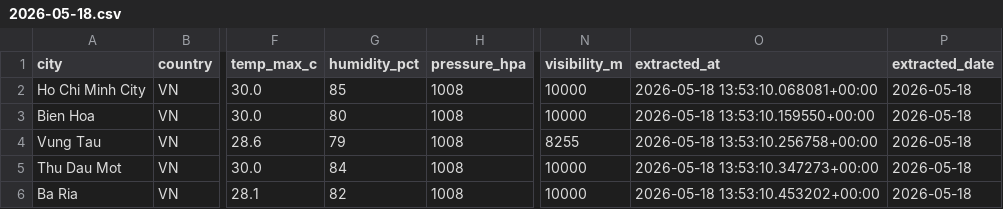
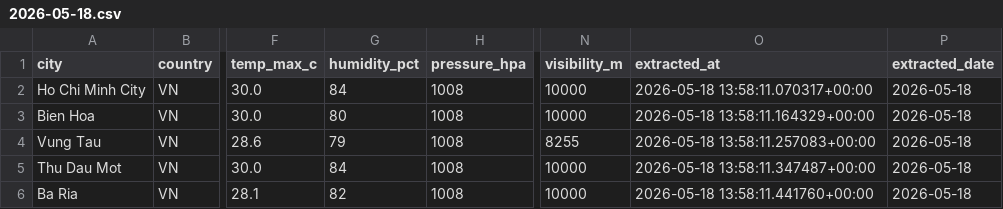
Before and after one commit to khoamvp/weather-pipeline, a CSV file: data/clean/2026-05-18.csv, drawn as a sheet; only a part is shown, gaps mark what is left out; the diff names each change by its address in the sheet, - before the commit and + after, or states it on an @@ line.

```diff
--- a/data/clean/2026-05-18.csv
+++ b/data/clean/2026-05-18.csv
-G2 (humidity_pct): 85
+G2 (humidity_pct): 84
-O2 (extracted_at): 2026-05-18 13:53:10.068081+00:00
+O2 (extracted_at): 2026-05-18 13:58:11.070317+00:00
-O3 (extracted_at): 2026-05-18 13:53:10.159550+00:00
+O3 (extracted_at): 2026-05-18 13:58:11.164329+00:00
-O4 (extracted_at): 2026-05-18 13:53:10.256758+00:00
+O4 (extracted_at): 2026-05-18 13:58:11.257083+00:00
-O5 (extracted_at): 2026-05-18 13:53:10.347273+00:00
+O5 (extracted_at): 2026-05-18 13:58:11.347487+00:00
-O6 (extracted_at): 2026-05-18 13:53:10.453202+00:00
+O6 (extracted_at): 2026-05-18 13:58:11.441760+00:00
```
Also changed, not shown: data/raw/2026-05-18.csv.
